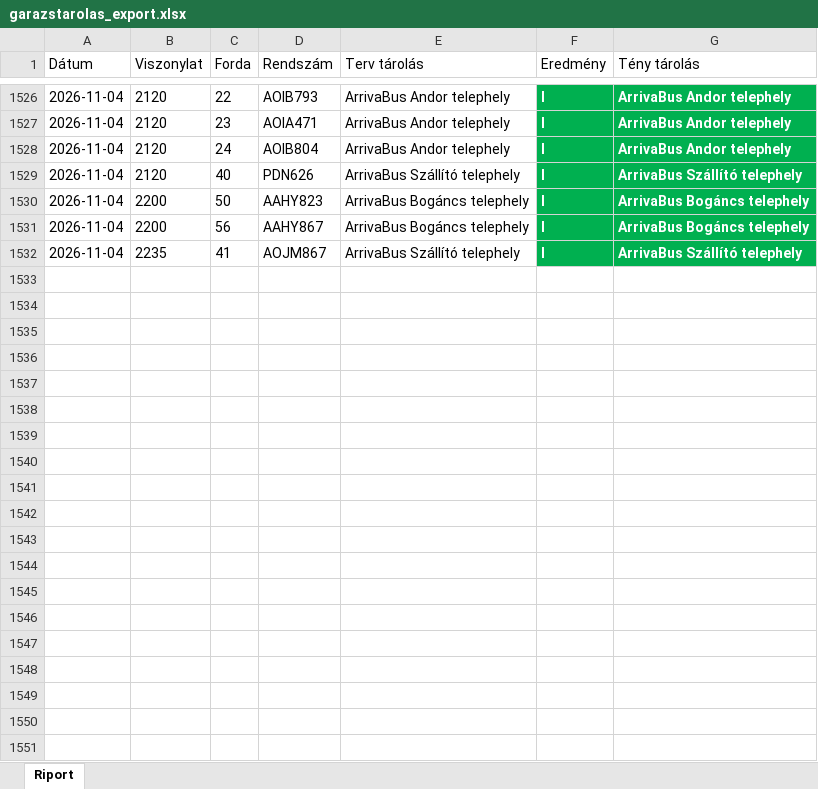
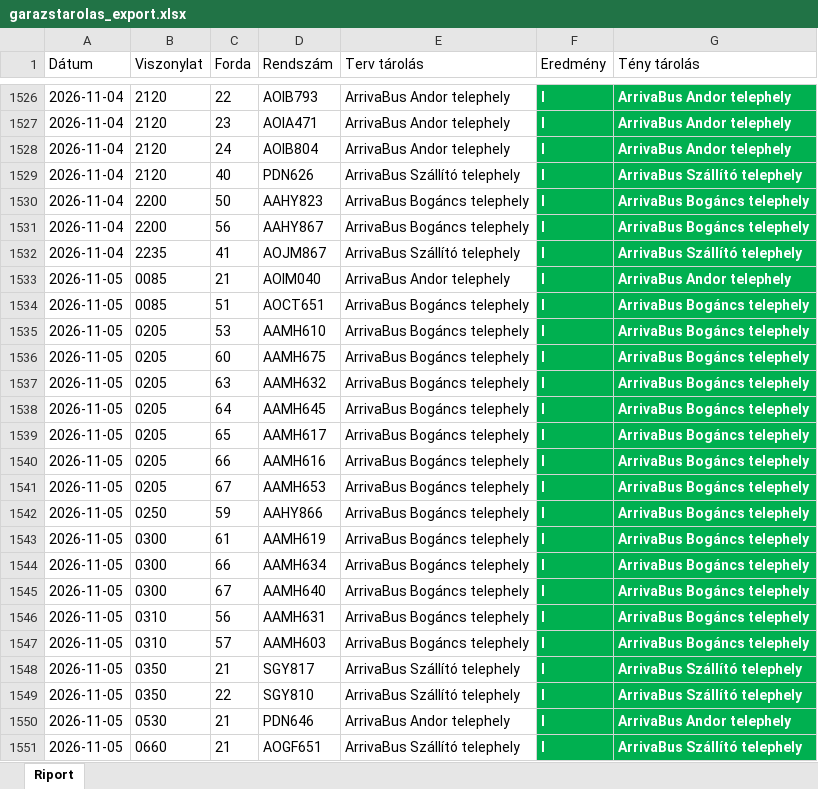
Before and after one commit to owm-a/hidegtarolas, an Excel workbook: data/garazstarolas_export.xlsx, sheet Riport, drawn as a sheet; only a part is shown, gaps mark what is left out; values as stored, in another font and other column widths than the file's, no borders; the diff covers the shown part only; the diff names each change by its address in the sheet, - before the commit and + after, or states it on an @@ line.

```diff
--- a/data/garazstarolas_export.xlsx (sheet Riport)
+++ b/data/garazstarolas_export.xlsx (sheet Riport)
+row 1533: 2026-11-05 | 0085 | 21 | AOIM040 | ArrivaBus Andor telephely | I | ArrivaBus Andor telephely
+row 1534: 2026-11-05 | 0085 | 51 | AOCT651 | ArrivaBus Bogáncs telephely | I | ArrivaBus Bogáncs telephely
+row 1535: 2026-11-05 | 0205 | 53 | AAMH610 | ArrivaBus Bogáncs telephely | I | ArrivaBus Bogáncs telephely
+row 1536: 2026-11-05 | 0205 | 60 | AAMH675 | ArrivaBus Bogáncs telephely | I | ArrivaBus Bogáncs telephely
+row 1537: 2026-11-05 | 0205 | 63 | AAMH632 | ArrivaBus Bogáncs telephely | I | ArrivaBus Bogáncs telephely
+row 1538: 2026-11-05 | 0205 | 64 | AAMH645 | ArrivaBus Bogáncs telephely | I | ArrivaBus Bogáncs telephely
+row 1539: 2026-11-05 | 0205 | 65 | AAMH617 | ArrivaBus Bogáncs telephely | I | ArrivaBus Bogáncs telephely
+row 1540: 2026-11-05 | 0205 | 66 | AAMH616 | ArrivaBus Bogáncs telephely | I | ArrivaBus Bogáncs telephely
+row 1541: 2026-11-05 | 0205 | 67 | AAMH653 | ArrivaBus Bogáncs telephely | I | ArrivaBus Bogáncs telephely
+row 1542: 2026-11-05 | 0250 | 59 | AAHY866 | ArrivaBus Bogáncs telephely | I | ArrivaBus Bogáncs telephely
+row 1543: 2026-11-05 | 0300 | 61 | AAMH619 | ArrivaBus Bogáncs telephely | I | ArrivaBus Bogáncs telephely
+row 1544: 2026-11-05 | 0300 | 66 | AAMH634 | ArrivaBus Bogáncs telephely | I | ArrivaBus Bogáncs telephely
+row 1545: 2026-11-05 | 0300 | 67 | AAMH640 | ArrivaBus Bogáncs telephely | I | ArrivaBus Bogáncs telephely
+row 1546: 2026-11-05 | 0310 | 56 | AAMH631 | ArrivaBus Bogáncs telephely | I | ArrivaBus Bogáncs telephely
+row 1547: 2026-11-05 | 0310 | 57 | AAMH603 | ArrivaBus Bogáncs telephely | I | ArrivaBus Bogáncs telephely
+row 1548: 2026-11-05 | 0350 | 21 | SGY817 | ArrivaBus Szállító telephely | I | ArrivaBus Szállító telephely
+row 1549: 2026-11-05 | 0350 | 22 | SGY810 | ArrivaBus Szállító telephely | I | ArrivaBus Szállító telephely
+row 1550: 2026-11-05 | 0530 | 21 | PDN646 | ArrivaBus Andor telephely | I | ArrivaBus Andor telephely
+row 1551: 2026-11-05 | 0660 | 21 | AOGF651 | ArrivaBus Szállító telephely | I | ArrivaBus Szállító telephely
```
Also changed, not shown: 86 added rows elsewhere in this sheet, data/hidegtarolas_export.xlsx, 4 other files.
